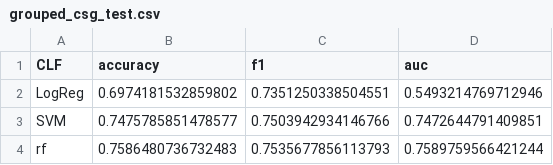
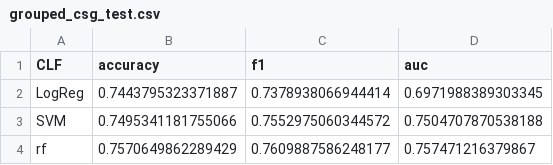
Before and after one commit to jshethbright/ML-Algorithms-Analysis, a CSV file: raw_out/grouped_csg_test.csv, drawn as a sheet.

```diff
--- a/raw_out/grouped_csg_test.csv
+++ b/raw_out/grouped_csg_test.csv
@@ -1,4 +1,4 @@
 CLF,accuracy,f1,auc
-LogReg,0.6974181532859802,0.7351250338504551,0.5493214769712946
-SVM,0.7475785851478577,0.7503942934146766,0.7472644791409851
-rf,0.7586480736732483,0.7535677856113793,0.7589759566421244
+LogReg,0.7443795323371887,0.7378938066944414,0.6971988389303345
+SVM,0.7495341181755066,0.7552975060344572,0.7504707870538188
+rf,0.7570649862289429,0.7609887586248177,0.757471216379867
```
Also changed, not shown: raw_out/grouped_csg_train.csv, raw_out/grouped_eeg_train.csv, 21 other files.
